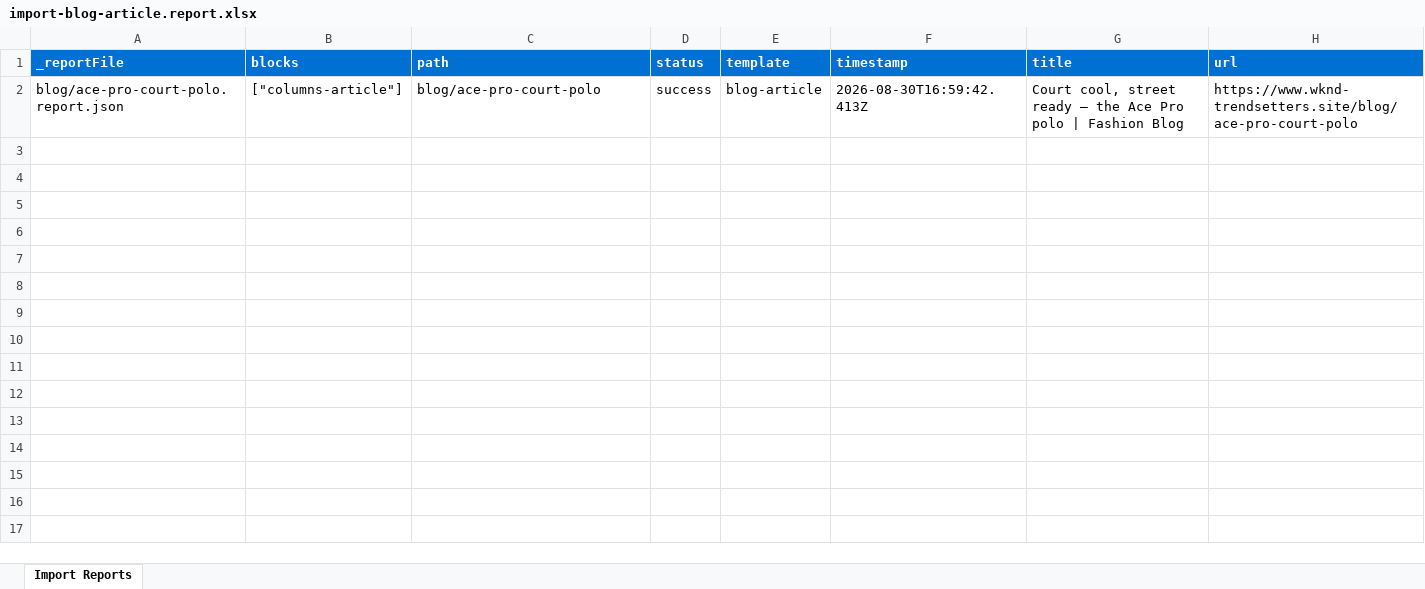
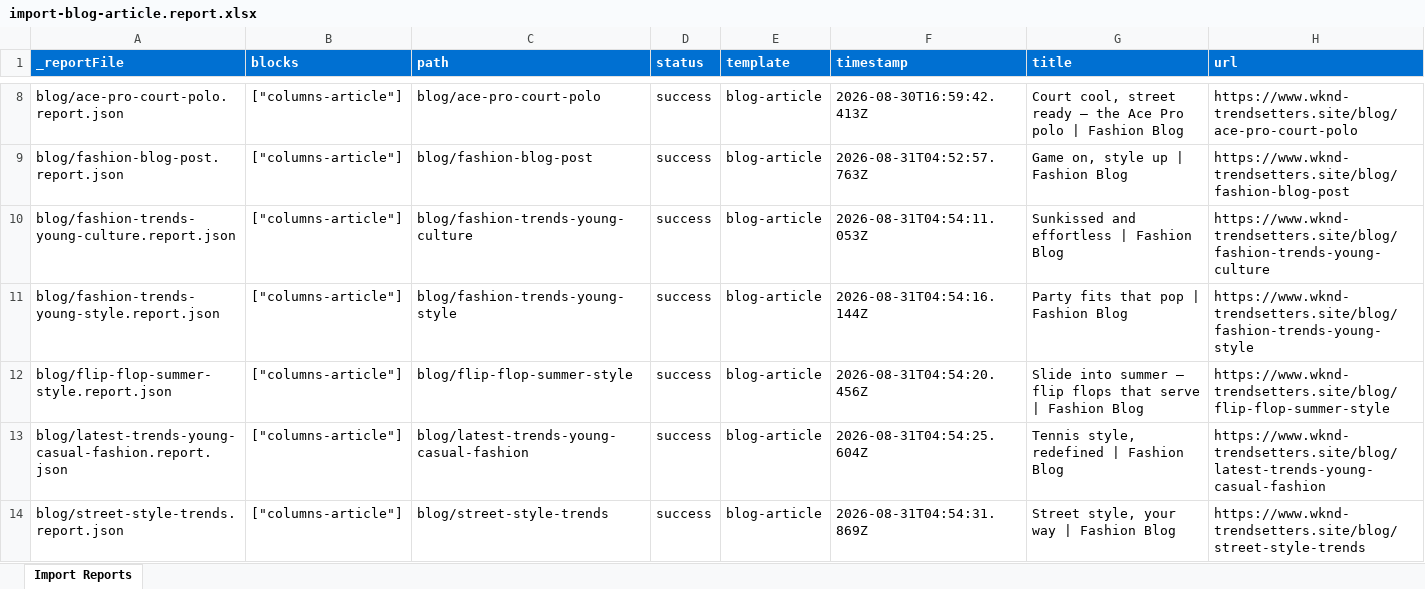
Before and after one commit to abhishekarora801/eds-project-2026, an Excel workbook: tools/importer/reports/import-blog-article.report.xlsx, sheet Import Reports, drawn as a sheet; only a part is shown, gaps mark what is left out; values as stored, in another font and other column widths than the file's, no borders; the diff covers the shown part only; the diff names each change by its address in the sheet, - before the commit and + after, or states it on an @@ line.

```diff
--- a/tools/importer/reports/import-blog-article.report.xlsx (sheet Import Reports)
+++ b/tools/importer/reports/import-blog-article.report.xlsx (sheet Import Reports)
+row 9: blog/fashion-blog-post.report.json | ["columns-article"] | blog/fashion-blog-post | success | blog-article | 2026-08-31T04:52:57.763Z | Game on, style up | Fashion Blog | https://www.wknd-trendsetters.site/blog/fashion-blog-post
+row 10: blog/fashion-trends-young-culture.report.json | ["columns-article"] | blog/fashion-trends-young-culture | success | blog-article | 2026-08-31T04:54:11.053Z | Sunkissed and effortless | Fashion Blog | https://www.wknd-trendsetters.site/blog/fashion-trends-young-culture
+row 11: blog/fashion-trends-young-style.report.json | ["columns-article"] | blog/fashion-trends-young-style | success | blog-article | 2026-08-31T04:54:16.144Z | Party fits that pop | Fashion Blog | https://www.wknd-trendsetters.site/blog/fashion-trends-young-style
+row 12: blog/flip-flop-summer-style.report.json | ["columns-article"] | blog/flip-flop-summer-style | success | blog-article | 2026-08-31T04:54:20.456Z | Slide into summer — flip flops that serve | Fashion Blog | https://www.wknd-trendsetters.site/blog/flip-flop-summer-style
+row 13: blog/latest-trends-young-casual-fashion.report.json | ["columns-article"] | blog/latest-trends-young-casual-fashion | success | blog-article | 2026-08-31T04:54:25.604Z | Tennis style, redefined | Fashion Blog | https://www.wknd-trendsetters.site/blog/latest-trends-young-casual-fashion
+row 14: blog/street-style-trends.report.json | ["columns-article"] | blog/street-style-trends | success | blog-article | 2026-08-31T04:54:31.869Z | Street style, your way | Fashion Blog | https://www.wknd-trendsetters.site/blog/street-style-trends
```
Also changed, not shown: 6 added rows elsewhere in this sheet, tools/importer/reports/import-content-landing.report.xlsx, tools/importer/reports/import-listing-index.report.xlsx, 12 other files.
